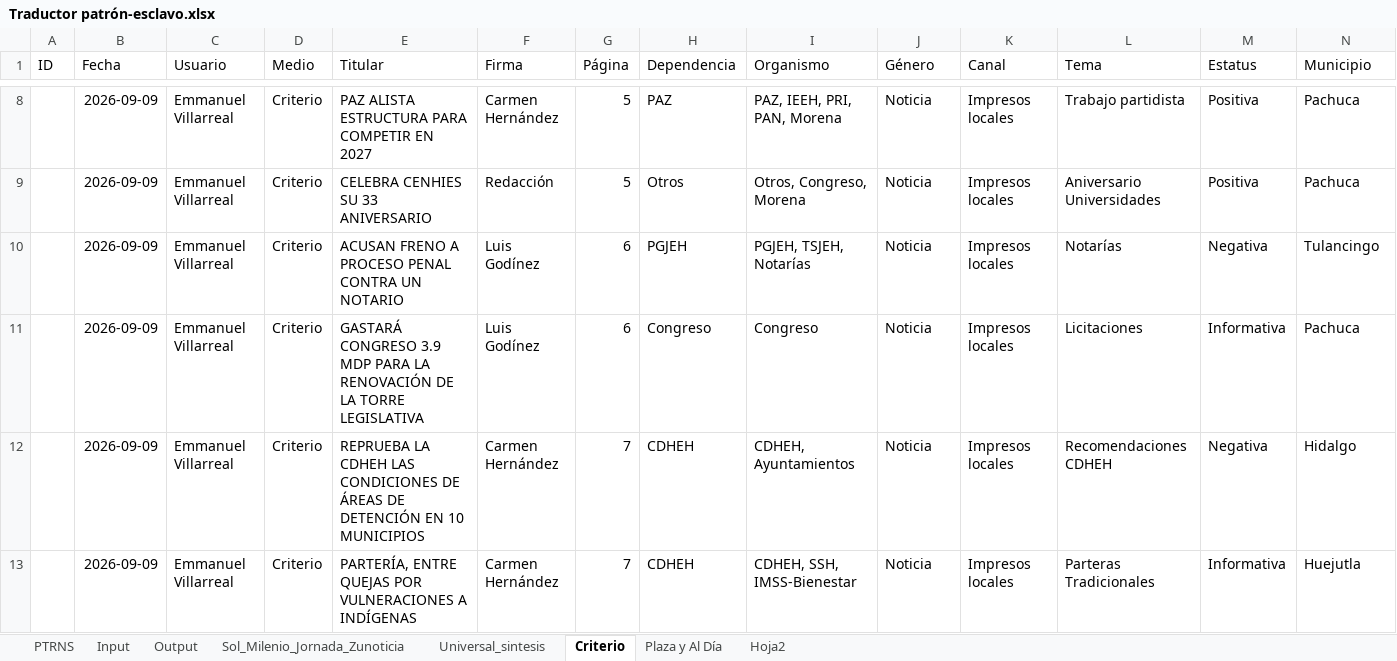
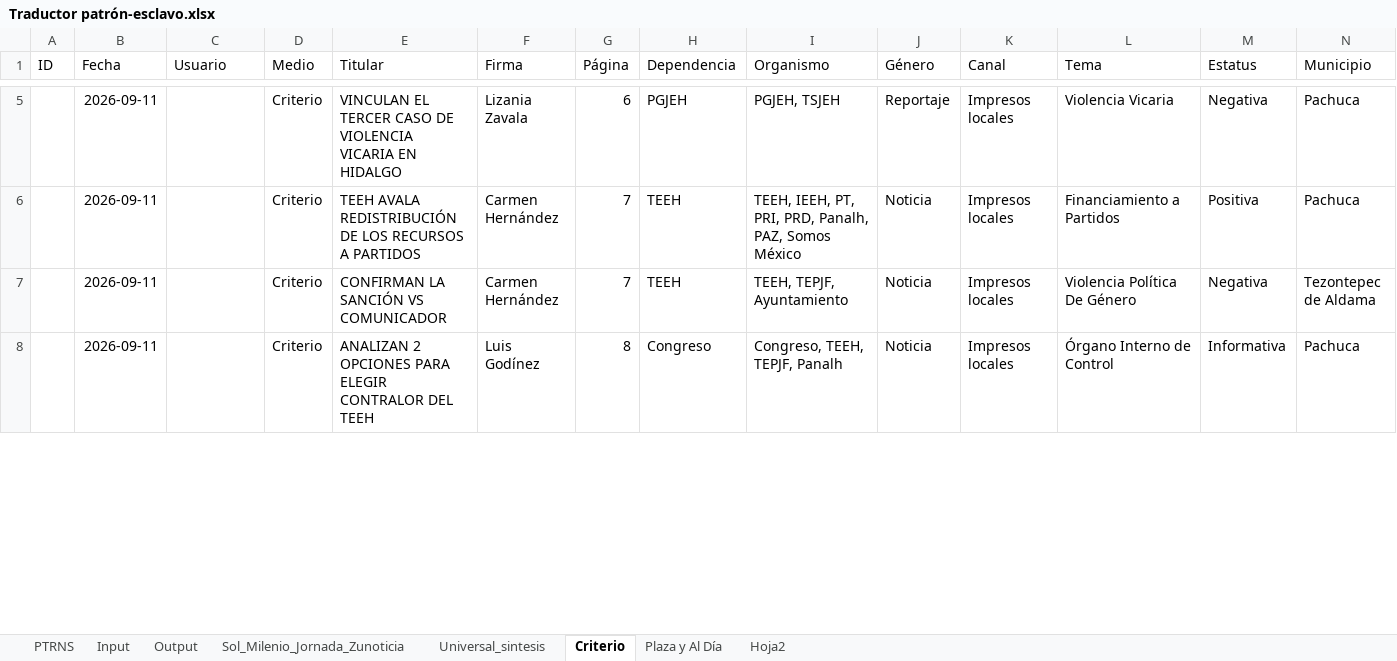
Before and after one commit to thelonious9/capturanotas, an Excel workbook: Traductor patrón-esclavo.xlsx, sheet Criterio, drawn as a sheet; only a part is shown, gaps mark what is left out; values as stored, in another font and other column widths than the file's, no borders; table styles not drawn; removed rows and columns are numbered as before the commit, all else as after; the diff covers the shown part only; the diff names each change by its address in the sheet, - before the commit and + after, or states it on an @@ line.

```diff
--- a/Traductor patrón-esclavo.xlsx (sheet Criterio)
+++ b/Traductor patrón-esclavo.xlsx (sheet Criterio)
+row 5:  | 2026-09-11 |  | Criterio | VINCULAN EL TERCER CASO DE VIOLENCIA VICARIA EN HIDALGO | Lizania Zavala | 6 | PGJEH | PGJEH, TSJEH | Reportaje | Impresos locales | Violencia Vicaria | Negativa | Pachuca
-B6 (Fecha): 2026-09-09
+B6 (Fecha): 2026-09-11
-C6 (Usuario): Emmanuel Villarreal
+C6 (Usuario): (empty)
-E6 (Titular): PAZ ALISTA ESTRUCTURA PARA COMPETIR EN 2027
+E6 (Titular): TEEH AVALA REDISTRIBUCIÓN DE LOS RECURSOS A PARTIDOS
-G6 (Página): 5
+G6 (Página): 7
-H6 (Dependencia): PAZ
+H6 (Dependencia): TEEH
-I6 (Organismo): PAZ, IEEH, PRI, PAN, Morena
+I6 (Organismo): TEEH, IEEH, PT, PRI, PRD, Panalh, PAZ, Somos México
-L6 (Tema): Trabajo partidista
+L6 (Tema): Financiamiento a Partidos
-row 9:  | 2026-09-09 | Emmanuel Villarreal | Criterio | CELEBRA CENHIES SU 33 ANIVERSARIO | Redacción | 5 | Otros | Otros, Congreso, Morena | Noticia | Impresos locales | Aniversario Universidades | Positiva | Pachuca
-row 10:  | 2026-09-09 | Emmanuel Villarreal | Criterio | ACUSAN FRENO A PROCESO PENAL CONTRA UN NOTARIO | Luis Godínez | 6 | PGJEH | PGJEH, TSJEH, Notarías | Noticia | Impresos locales | Notarías | Negativa | Tulancingo
+row 7:  | 2026-09-11 |  | Criterio | CONFIRMAN LA SANCIÓN VS COMUNICADOR | Carmen Hernández | 7 | TEEH | TEEH, TEPJF, Ayuntamiento | Noticia | Impresos locales | Violencia Política De Género | Negativa | Tezontepec de Aldama
-B8 (Fecha): 2026-09-09
+B8 (Fecha): 2026-09-11
-C8 (Usuario): Emmanuel Villarreal
+C8 (Usuario): (empty)
-E8 (Titular): GASTARÁ CONGRESO 3.9 MDP PARA LA RENOVACIÓN DE LA TORRE LEGISLATIVA
+E8 (Titular): ANALIZAN 2 OPCIONES PARA ELEGIR CONTRALOR DEL TEEH
-G8 (Página): 6
+G8 (Página): 8
-I8 (Organismo): Congreso
+I8 (Organismo): Congreso, TEEH, TEPJF, Panalh
-L8 (Tema): Licitaciones
+L8 (Tema): Órgano Interno de Control
-row 12:  | 2026-09-09 | Emmanuel Villarreal | Criterio | REPRUEBA LA CDHEH LAS CONDICIONES DE ÁREAS DE DETENCIÓN EN 10 MUNICIPIOS | Carmen Hernández | 7 | CDHEH | CDHEH, Ayuntamientos | Noticia | Impresos locales | Recomendaciones CDHEH | Negativa | Hidalgo
-row 13:  | 2026-09-09 | Emmanuel Villarreal | Criterio | PARTERÍA, ENTRE QUEJAS POR VULNERACIONES A INDÍGENAS | Carmen Hernández | 7 | CDHEH | CDHEH, SSH, IMSS-Bienestar | Noticia | Impresos locales | Parteras Tradicionales | Informativa | Huejutla
```
Also changed, not shown: 15 added rows, 8 removed rows and 6 edited cells elsewhere in this sheet, sheet Input, sheet Output, sheet PTRNS, sheet Sol_Milenio_Jornada_Zunoticia, sheet Plaza y Al Día, sheet Universal_sintesis, 1 more sheet, tABLA PARA XML.xlsx, 2 other files.
